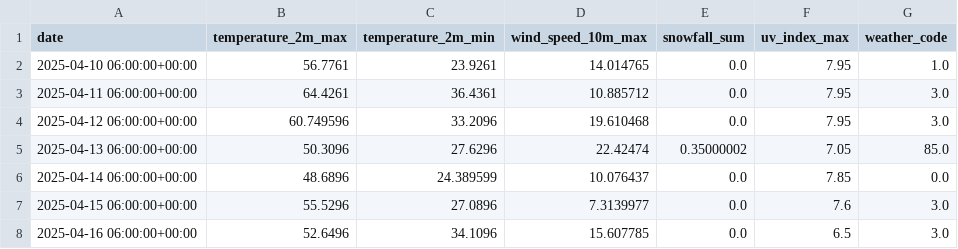
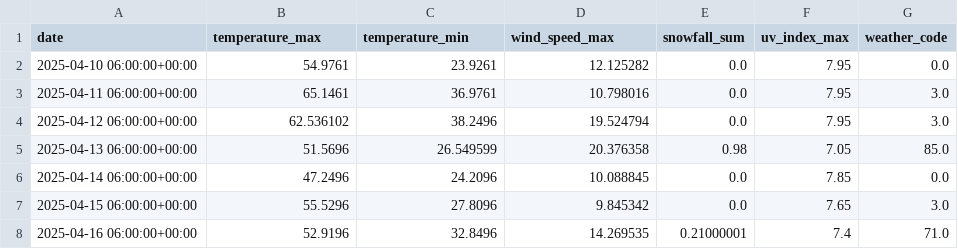
Before and after one commit to Blocherge/CSCI3308-014-02-Group-Project, a CSV file: ProjectSourceCode/Api_Implementation/output/winterpark_daily_weather.csv, drawn as a sheet.

```diff
--- a/ProjectSourceCode/Api_Implementation/output/winterpark_daily_weather.csv
+++ b/ProjectSourceCode/Api_Implementation/output/winterpark_daily_weather.csv
@@ -1,8 +1,8 @@
-date,temperature_2m_max,temperature_2m_min,wind_speed_10m_max,snowfall_sum,uv_index_max,weather_code
-2025-04-10 06:00:00+00:00,56.7761,23.9261,14.014765,0.0,7.95,1.0
-2025-04-11 06:00:00+00:00,64.4261,36.4361,10.885712,0.0,7.95,3.0
-2025-04-12 06:00:00+00:00,60.749596,33.2096,19.610468,0.0,7.95,3.0
-2025-04-13 06:00:00+00:00,50.3096,27.6296,22.42474,0.35000002,7.05,85.0
-2025-04-14 06:00:00+00:00,48.6896,24.389599,10.076437,0.0,7.85,0.0
-2025-04-15 06:00:00+00:00,55.5296,27.0896,7.3139977,0.0,7.6,3.0
-2025-04-16 06:00:00+00:00,52.6496,34.1096,15.607785,0.0,6.5,3.0
+date,temperature_max,temperature_min,wind_speed_max,snowfall_sum,uv_index_max,weather_code
+2025-04-10 06:00:00+00:00,54.9761,23.9261,12.125282,0.0,7.95,0.0
+2025-04-11 06:00:00+00:00,65.1461,36.9761,10.798016,0.0,7.95,3.0
+2025-04-12 06:00:00+00:00,62.536102,38.2496,19.524794,0.0,7.95,3.0
+2025-04-13 06:00:00+00:00,51.5696,26.549599,20.376358,0.98,7.05,85.0
+2025-04-14 06:00:00+00:00,47.2496,24.2096,10.088845,0.0,7.85,0.0
+2025-04-15 06:00:00+00:00,55.5296,27.8096,9.845342,0.0,7.65,3.0
+2025-04-16 06:00:00+00:00,52.9196,32.8496,14.269535,0.21000001,7.4,71.0
```
Also changed, not shown: ProjectSourceCode/Api_Implementation/output/copper_daily_weather.csv, ProjectSourceCode/Api_Implementation/output/eldora_daily_weather.csv, 8 other files.
